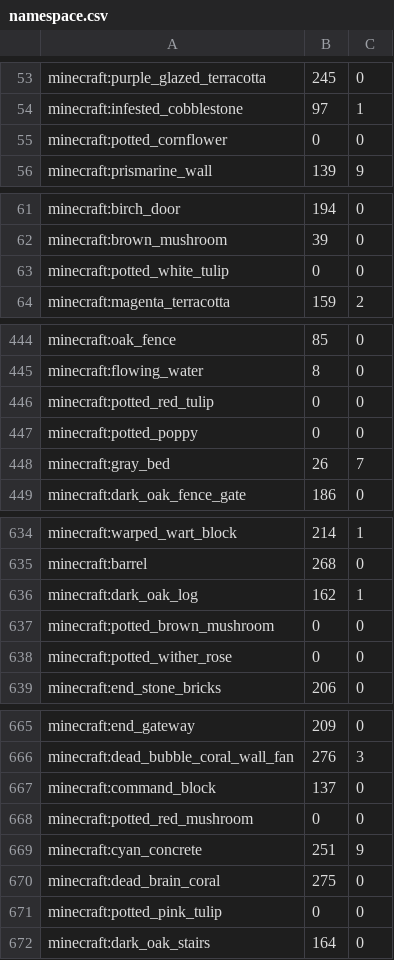
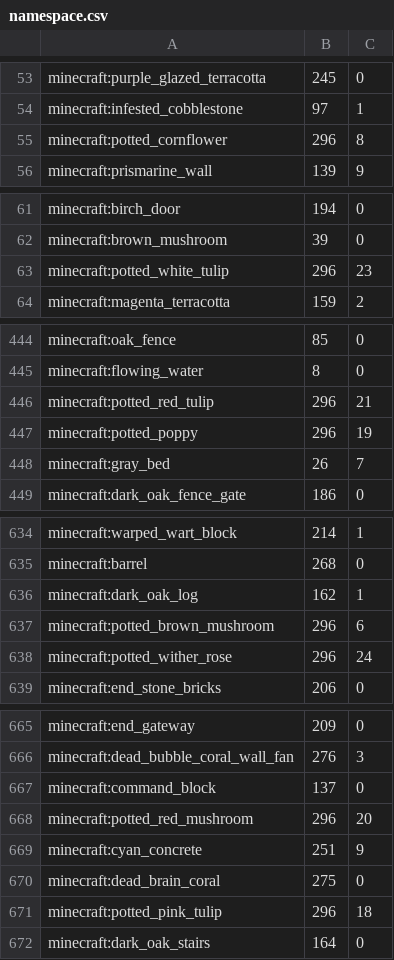
Before and after one commit to TakenouchiTR/Himeji, a CSV file: Himeji/src/Resources/namespace.csv, drawn as a sheet; only a part is shown, gaps mark what is left out; the diff covers the shown part only.

```diff
--- a/Himeji/src/Resources/namespace.csv
+++ b/Himeji/src/Resources/namespace.csv
@@ -54,3 +54,3 @@ minecraft:purple_glazed_terracotta,245,0
 minecraft:infested_cobblestone,97,1
-minecraft:potted_cornflower,0,0
+minecraft:potted_cornflower,296,8
 minecraft:prismarine_wall,139,9
@@ -62,3 +62,3 @@ minecraft:birch_door,194,0
 minecraft:brown_mushroom,39,0
-minecraft:potted_white_tulip,0,0
+minecraft:potted_white_tulip,296,23
 minecraft:magenta_terracotta,159,2
@@ -445,4 +445,4 @@ minecraft:oak_fence,85,0
 minecraft:flowing_water,8,0
-minecraft:potted_red_tulip,0,0
-minecraft:potted_poppy,0,0
+minecraft:potted_red_tulip,296,21
+minecraft:potted_poppy,296,19
 minecraft:gray_bed,26,7
@@ -636,4 +636,4 @@ minecraft:barrel,268,0
 minecraft:dark_oak_log,162,1
-minecraft:potted_brown_mushroom,0,0
-minecraft:potted_wither_rose,0,0
+minecraft:potted_brown_mushroom,296,6
+minecraft:potted_wither_rose,296,24
 minecraft:end_stone_bricks,206,0
@@ -667,6 +667,6 @@ minecraft:dead_bubble_coral_wall_fan,276,3
 minecraft:command_block,137,0
-minecraft:potted_red_mushroom,0,0
+minecraft:potted_red_mushroom,296,20
 minecraft:cyan_concrete,251,9
 minecraft:dead_brain_coral,275,0
-minecraft:potted_pink_tulip,0,0
+minecraft:potted_pink_tulip,296,18
 minecraft:dark_oak_stairs,164,0
```
Also changed, not shown: 33 edited cells elsewhere in this file, Himeji/src/Resources/colors.csv.
